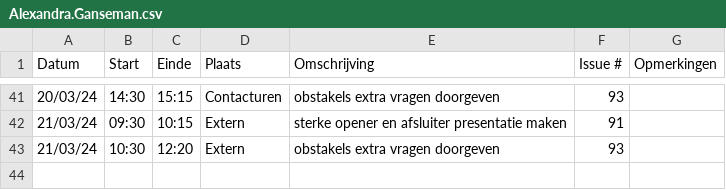
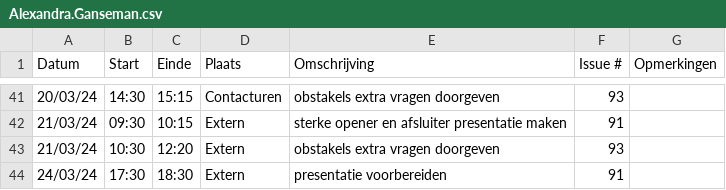
Before and after one commit to wiebe-vandendriessche/furnify, a CSV file: logboeken/Alexandra.Ganseman.csv, drawn as a sheet; only a part is shown, gaps mark what is left out; the diff names each change by its address in the sheet, - before the commit and + after, or states it on an @@ line.

Commit message:
Update Alexandra.Ganseman.csv

```diff
--- a/logboeken/Alexandra.Ganseman.csv
+++ b/logboeken/Alexandra.Ganseman.csv
+row 44: 24/03/24 | 17:30 | 18:30 | Extern | presentatie voorbereiden | 91
```
